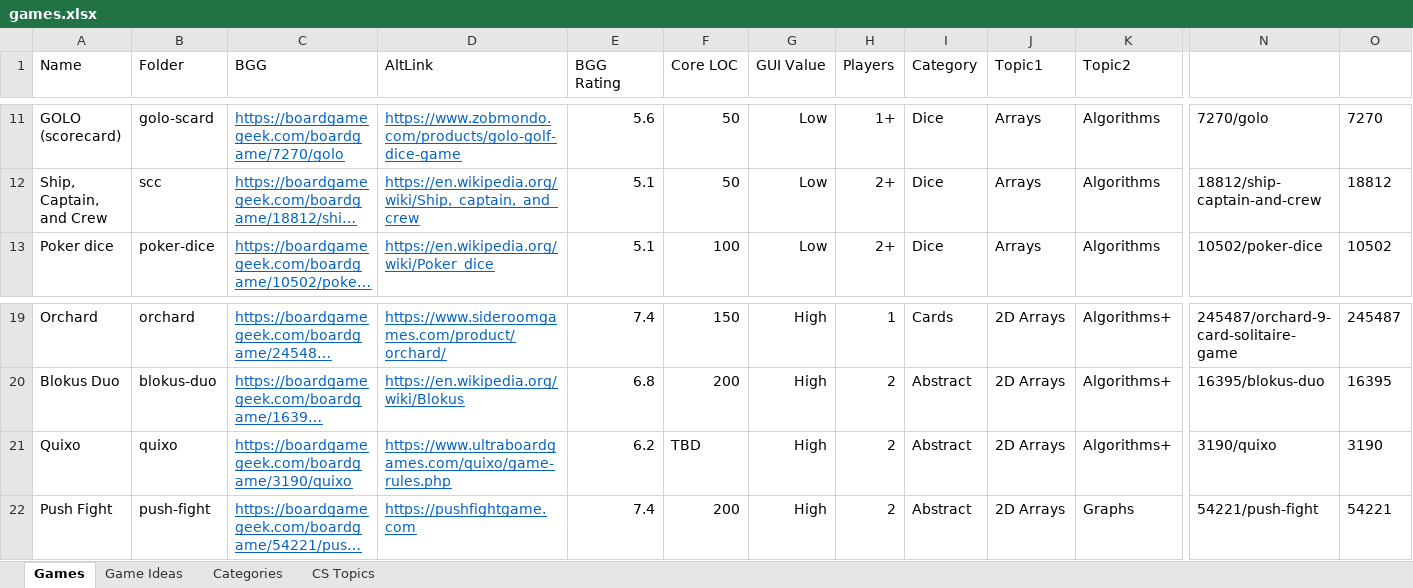
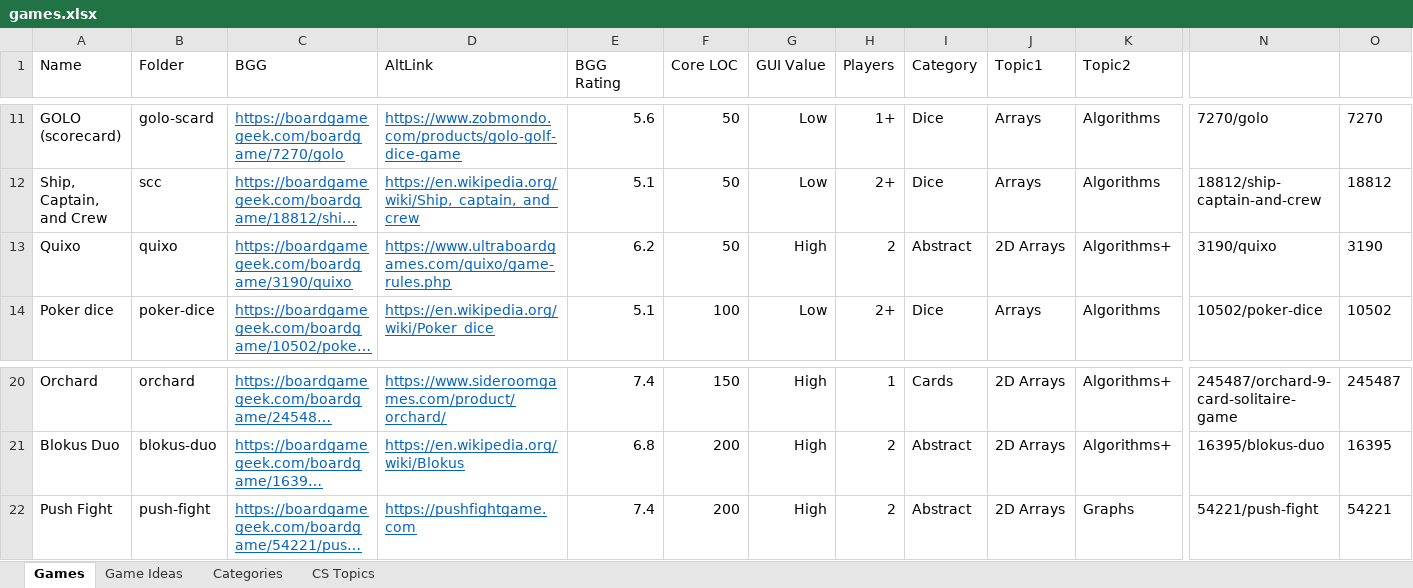
Before and after one commit to rg-software/board-games, an Excel workbook: games.xlsx, sheet Games, drawn as a sheet; only a part is shown, gaps mark what is left out; long unchanged cells end in …; values as stored, in another font and other column widths than the file's, no borders; table styles not drawn; removed rows and columns are numbered as before the commit, all else as after; rows hold the shown columns only; the diff names each change by its address in the sheet, - before the commit and + after, or states it on an @@ line.

Commit message:
quixo readme

```diff
--- a/games.xlsx (sheet Games)
+++ b/games.xlsx (sheet Games)
+row 13: Quixo | quixo | https://boardgamegeek.com/boardgame/3190/quixo | https://www.ultraboardgames.com/quixo/game-rules.php | 6.2 | 50 | High | 2 | Abstract | 2D Arrays | Algorithms+ | 3190/quixo | 3190
-row 21: Quixo | quixo | https://boardgamegeek.com/boardgame/3190/quixo | https://www.ultraboardgames.com/quixo/game-rules.php | 6.2 | TBD | High | 2 | Abstract | 2D Arrays | Algorithms+ | 3190/quixo | 3190
```
Also changed, not shown: formulas that keep their value, 5 other files.
